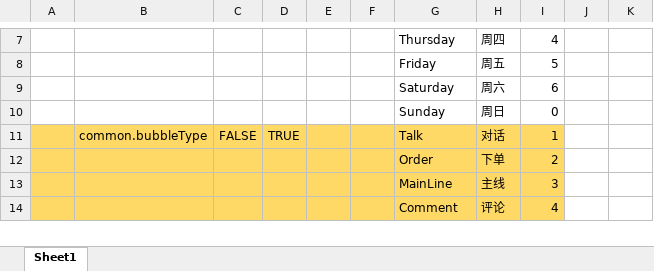
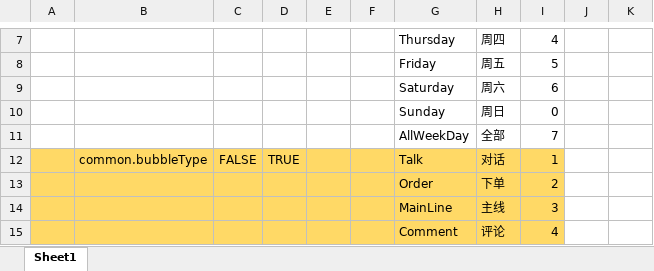
Before and after one commit to zhangyile1991911/ProjectX, an Excel workbook: DataConfig/Datas/__enums__.xlsx, sheet Sheet1, drawn as a sheet; only a part is shown, gaps mark what is left out; values as stored, in another font and other column widths than the file's, no borders; the diff names each change by its address in the sheet, - before the commit and + after, or states it on an @@ line.

```diff
--- a/DataConfig/Datas/__enums__.xlsx (sheet Sheet1)
+++ b/DataConfig/Datas/__enums__.xlsx (sheet Sheet1)
+row 11:  |  |  |  |  |  | AllWeekDay | 全部 | 7
```
Also changed, not shown: DataConfig/Datas/bubble.xlsx, DataConfig/Datas/character.xlsx, 42 other files.
